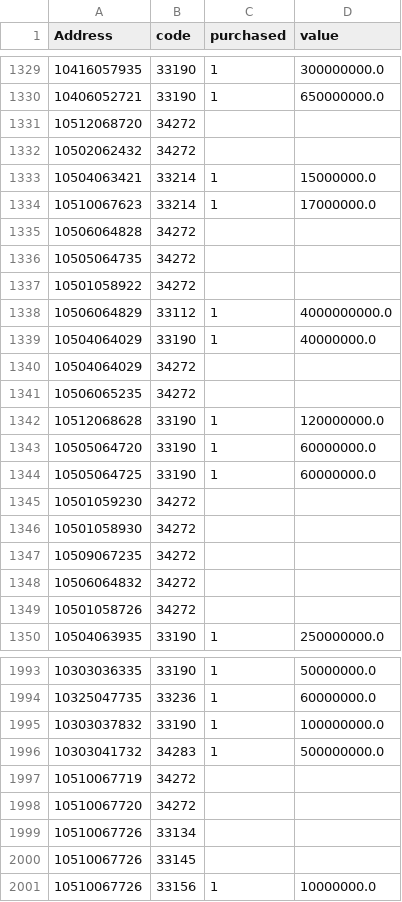
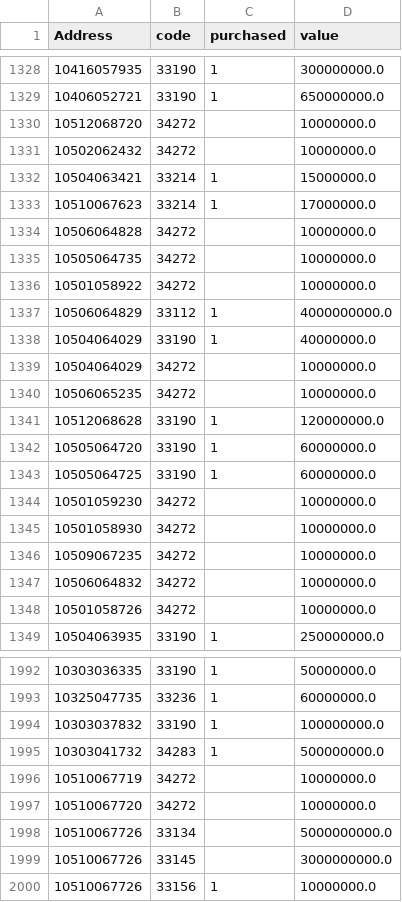
Before and after one commit to realBagher/Iran_family_income_analysis-_g6, a CSV file: U1400/U1400P3S14.csv, drawn as a sheet; only a part is shown, gaps mark what is left out; the diff covers the shown part only.

```diff
--- a/U1400/U1400P3S14.csv
+++ b/U1400/U1400P3S14.csv
@@ -1330,13 +1329,13 @@ Address,code,purchased,value
 10406052721,33190,1,650000000.0
-10512068720,34272,,
-10502062432,34272,,
+10512068720,34272,,10000000.0
+10502062432,34272,,10000000.0
 10504063421,33214,1,15000000.0
 10510067623,33214,1,17000000.0
-10506064828,34272,,
-10505064735,34272,,
-10501058922,34272,,
+10506064828,34272,,10000000.0
+10505064735,34272,,10000000.0
+10501058922,34272,,10000000.0
 10506064829,33112,1,4000000000.0
 10504064029,33190,1,40000000.0
-10504064029,34272,,
-10506065235,34272,,
+10504064029,34272,,10000000.0
+10506065235,34272,,10000000.0
 10512068628,33190,1,120000000.0
@@ -1344,7 +1343,7 @@ Address,code,purchased,value
 10505064725,33190,1,60000000.0
-10501059230,34272,,
-10501058930,34272,,
-10509067235,34272,,
-10506064832,34272,,
-10501058726,34272,,
+10501059230,34272,,10000000.0
+10501058930,34272,,10000000.0
+10509067235,34272,,10000000.0
+10506064832,34272,,10000000.0
+10501058726,34272,,10000000.0
 10504063935,33190,1,250000000.0
@@ -1996,6 +1995,6 @@ Address,code,purchased,value
 10303041732,34283,1,500000000.0
-10510067719,34272,,
-10510067720,34272,,
-10510067726,33134,,
-10510067726,33145,,
+10510067719,34272,,10000000.0
+10510067720,34272,,10000000.0
+10510067726,33134,,5000000000.0
+10510067726,33145,,3000000000.0
 10510067726,33156,1,10000000.0
```
Also changed, not shown: 1 removed row and 104 edited cells elsewhere in this file, U1401/U1401P3S14.csv, 23 other files.
